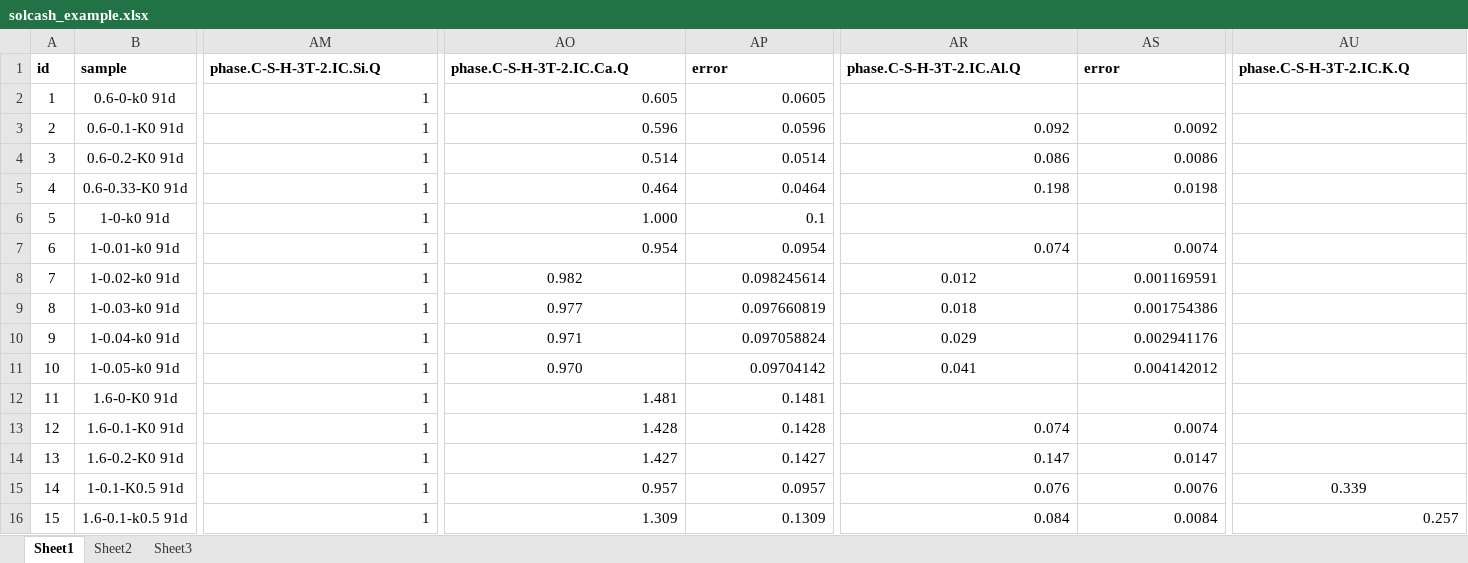
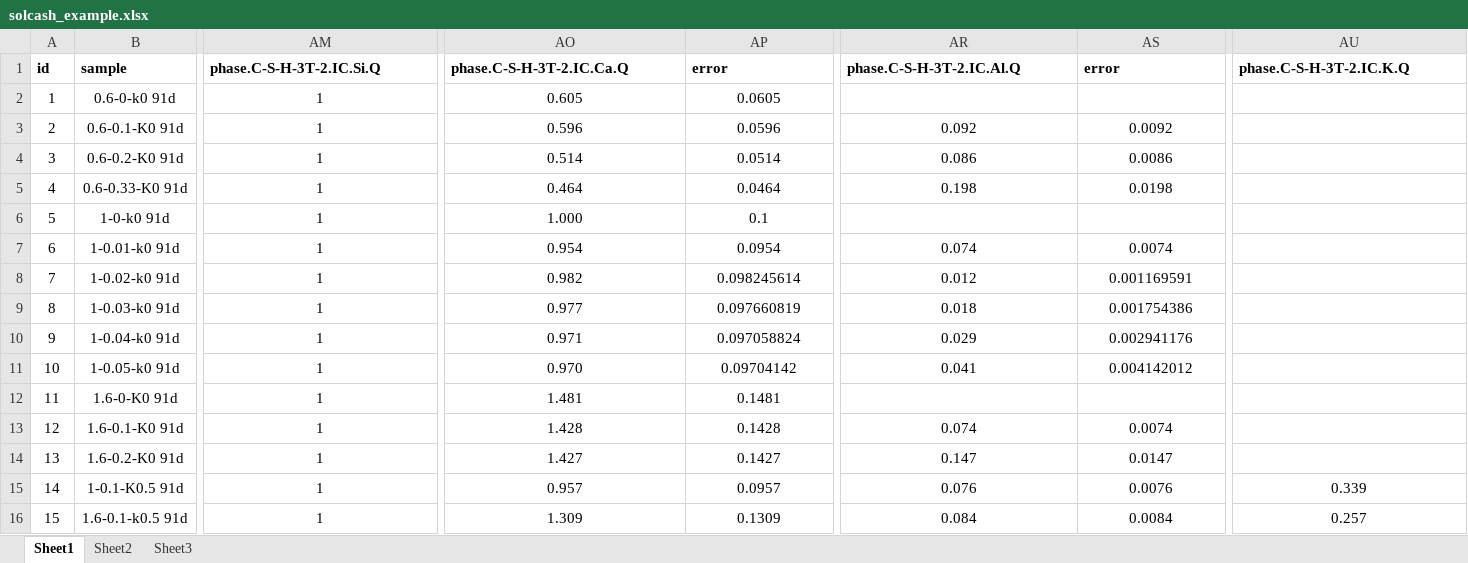
Before and after one commit to gemshub/gemsfits, an Excel workbook: csvtoejdb/docs/solcash_example.xlsx, sheet Sheet1, drawn as a sheet; only a part is shown, gaps mark what is left out; values as stored, in another font and other column widths than the file's, no borders; the diff names each change by its address in the sheet, - before the commit and + after, or states it on an @@ line.

```diff
--- a/csvtoejdb/docs/solcash_example.xlsx (sheet Sheet1)
+++ b/csvtoejdb/docs/solcash_example.xlsx (sheet Sheet1)
-AM2:AM16 alignment: right
+AM2:AM16 alignment: center
-AO2:AP7 alignment: right
+AO2:AP7 alignment: center
-AR3:AS5 alignment: right
+AR3:AS5 alignment: center
-AR7:AS7 alignment: right
+AR7:AS7 alignment: center
-AP8:AP11 alignment: right
+AP8:AP11 alignment: center
-AS8:AS11 alignment: right
+AS8:AS11 alignment: center
-AO12:AP16 alignment: right
+AO12:AP16 alignment: center
-AR13:AS16 alignment: right
+AR13:AS16 alignment: center
-AU16 alignment: right
+AU16 alignment: center
```
Also changed, not shown: 12 other files.
